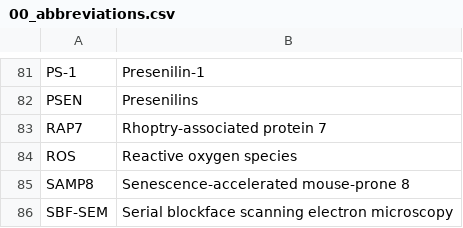
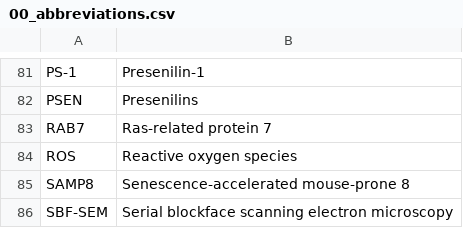
Before and after one commit to jtvandijk/dissertation_lumkwana, a CSV file: chapters/00_abbreviations.csv, drawn as a sheet; only a part is shown, gaps mark what is left out.

```diff
--- a/chapters/00_abbreviations.csv
+++ b/chapters/00_abbreviations.csv
@@ -82,3 +82,3 @@ PS-1,Presenilin-1
 PSEN,Presenilins
-RAP7,Rhoptry-associated protein 7
+RAB7,Ras-related protein 7
 ROS,Reactive oxygen species
```
Also changed, not shown: 14 other files.
